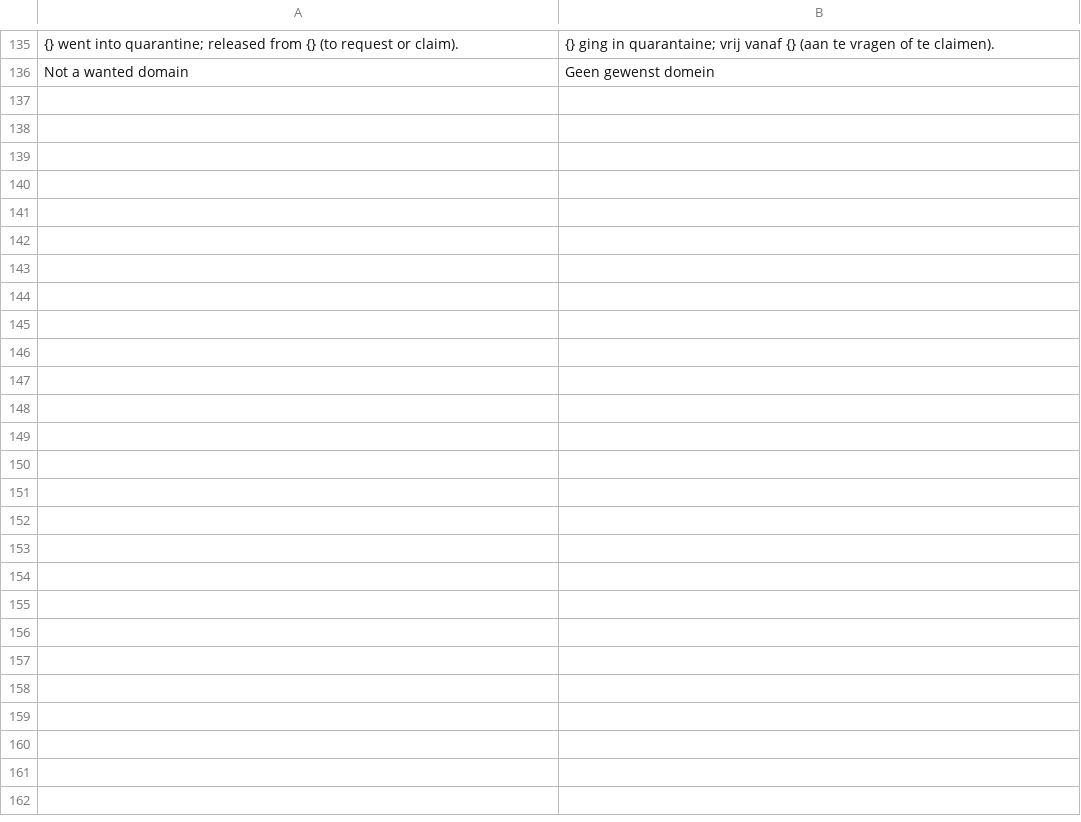
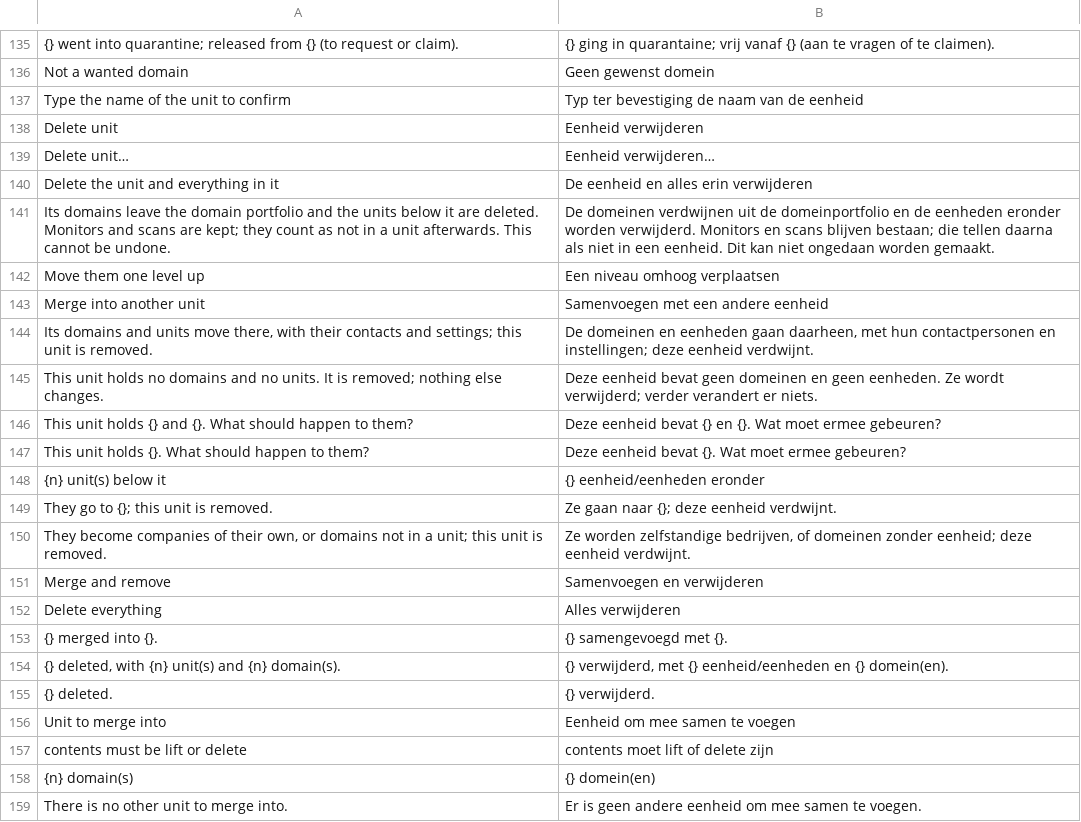
Before and after one commit to ItsRaYnor/DomainLens, a TSV file: i18n/nl_ui/47_decisions.tsv, drawn as a sheet; only a part is shown, gaps mark what is left out; the diff names each change by its address in the sheet, - before the commit and + after, or states it on an @@ line.

Commit message:
Read registries without RDAP over port 43, and let a unit be deleted with a choice
.be, .eu, .de, .at and other registries offer no RDAP. Their domains
stayed "not measured" in the portfolio, and the WHOIS page fell back on a
general parser that found no registrar, showed "NOT AVAILABLE" (which at
DNS Belgium means registered) and took a free domain for an error. The
registry's own WHOIS is now asked and read into the same shape as RDAP:
registered or free, quarantine, registrar where published, name servers,
DNSSEC and dates. The portfolio, the batch and the WHOIS page use it, and
these registries' missing expiry date is "not published", as for .nl.

Deleting a unit was a browser confirm that always moved its contents one
level up. A dialog now asks, for a unit that holds domains or units,
whether to merge them into another unit, move them up, or delete them
with it -- the last after typing the unit's name. An empty unit goes after
a plain confirmation. Delete is in each unit's row, in the edit table and
on the unit's page.

```diff
--- a/i18n/nl_ui/47_decisions.tsv
+++ b/i18n/nl_ui/47_decisions.tsv
+row 137: Type the name of the unit to confirm | Typ ter bevestiging de naam van de eenheid
+row 138: Delete unit | Eenheid verwijderen
+row 139: Delete unit… | Eenheid verwijderen…
+row 140: Delete the unit and everything in it | De eenheid en alles erin verwijderen
+row 141: Its domains leave the domain portfolio and the units below it are deleted. Monitors and scans are kept; they count as not in a unit afterwards. This cannot be undone. | De domeinen verdwijnen uit de domeinportfolio en de eenheden eronder worden verwijderd. Monitors en scans blijven bestaan; die tellen daarna als niet in een eenheid. Dit kan niet ongedaan worden gemaakt.
+row 142: Move them one level up | Een niveau omhoog verplaatsen
+row 143: Merge into another unit | Samenvoegen met een andere eenheid
+row 144: Its domains and units move there, with their contacts and settings; this unit is removed. | De domeinen en eenheden gaan daarheen, met hun contactpersonen en instellingen; deze eenheid verdwijnt.
+row 145: This unit holds no domains and no units. It is removed; nothing else changes. | Deze eenheid bevat geen domeinen en geen eenheden. Ze wordt verwijderd; verder verandert er niets.
+row 146: This unit holds {} and {}. What should happen to them? | Deze eenheid bevat {} en {}. Wat moet ermee gebeuren?
+row 147: This unit holds {}. What should happen to them? | Deze eenheid bevat {}. Wat moet ermee gebeuren?
+row 148: {n} unit(s) below it | {} eenheid/eenheden eronder
+row 149: They go to {}; this unit is removed. | Ze gaan naar {}; deze eenheid verdwijnt.
+row 150: They become companies of their own, or domains not in a unit; this unit is removed. | Ze worden zelfstandige bedrijven, of domeinen zonder eenheid; deze eenheid verdwijnt.
+row 151: Merge and remove | Samenvoegen en verwijderen
+row 152: Delete everything | Alles verwijderen
+row 153: {} merged into {}. | {} samengevoegd met {}.
+row 154: {} deleted, with {n} unit(s) and {n} domain(s). | {} verwijderd, met {} eenheid/eenheden en {} domein(en).
+row 155: {} deleted. | {} verwijderd.
+row 156: Unit to merge into | Eenheid om mee samen te voegen
+row 157: contents must be lift or delete | contents moet lift of delete zijn
+row 158: {n} domain(s) | {} domein(en)
+row 159: There is no other unit to merge into. | Er is geen andere eenheid om mee samen te voegen.
```
Also changed, not shown: 14 other files.
